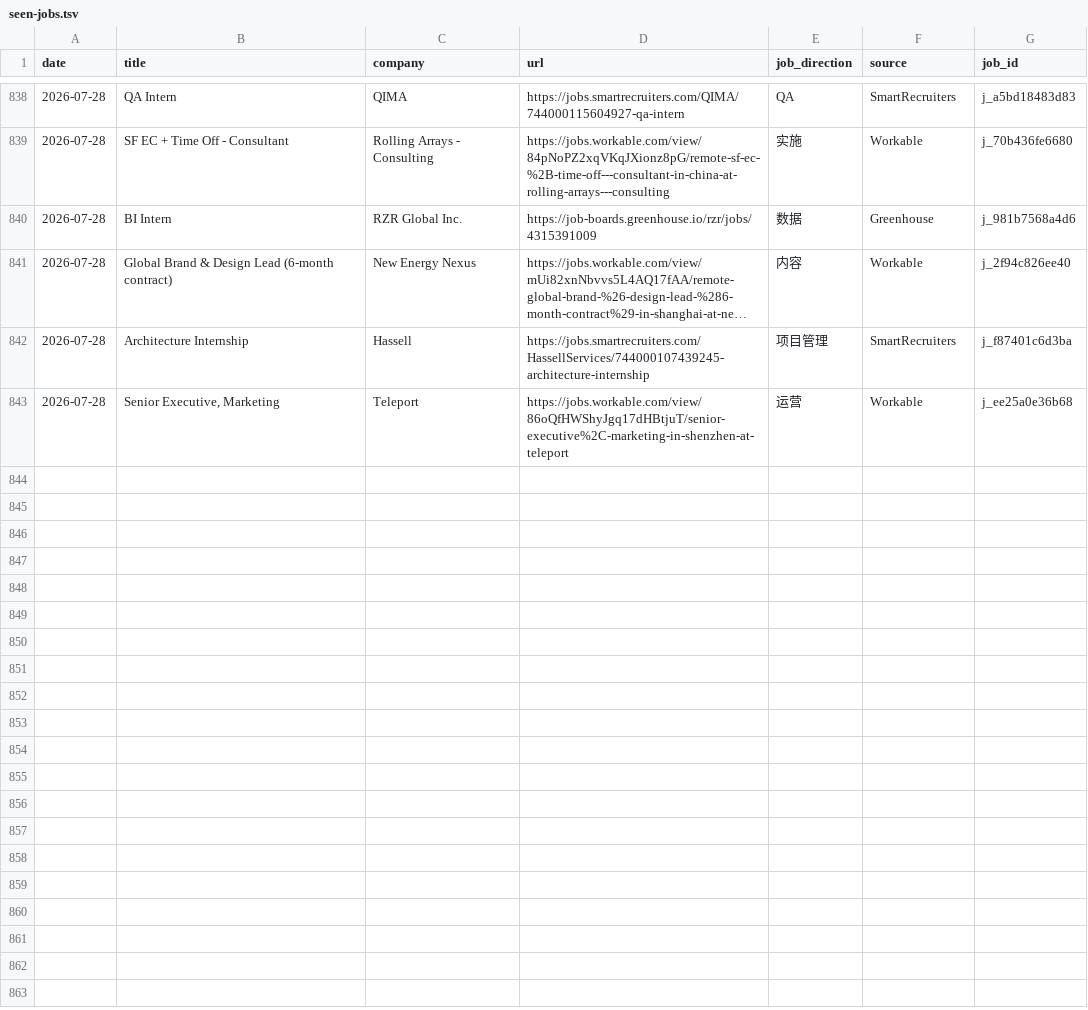
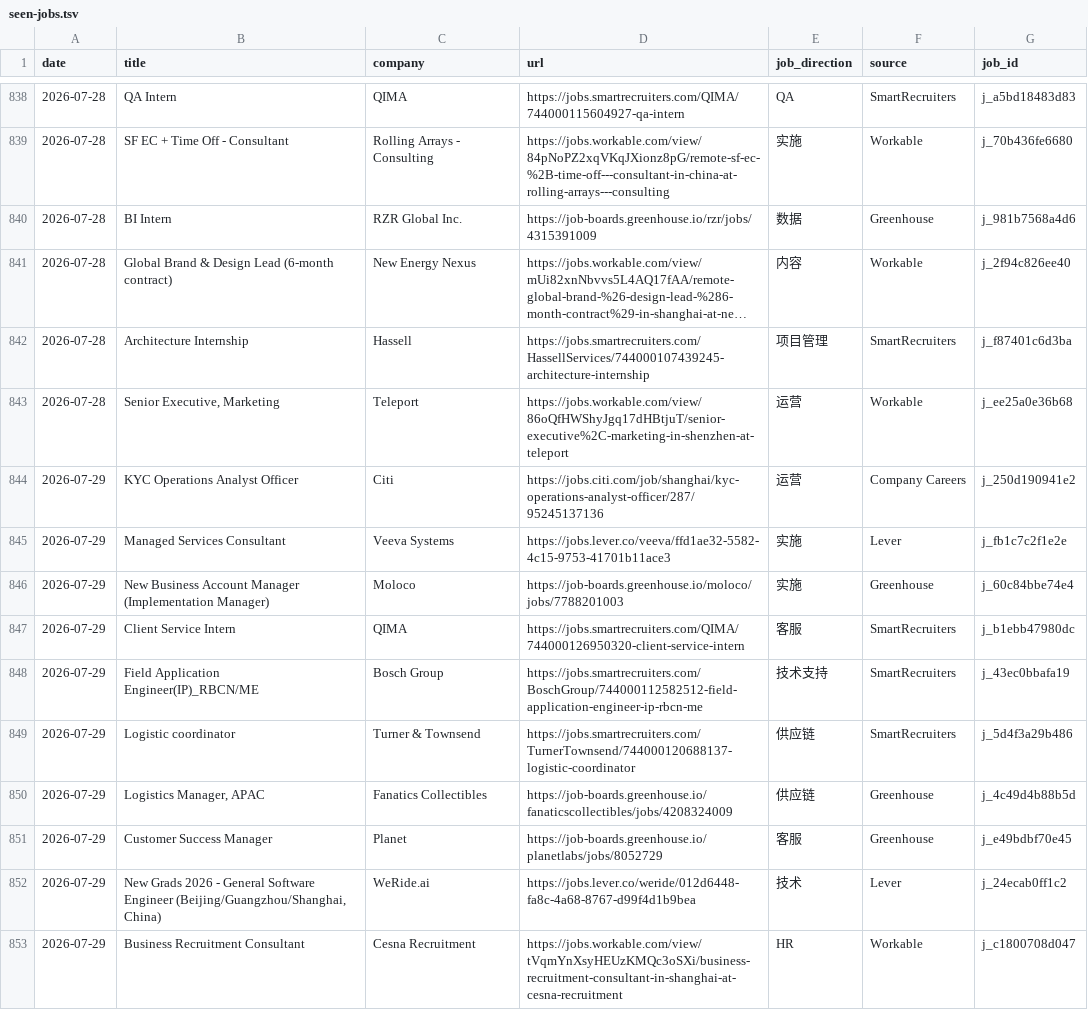
Before and after one commit to LiuKay/find_work, a TSV file: job-picks/seen-jobs.tsv, drawn as a sheet; only a part is shown, gaps mark what is left out; long unchanged cells end in ….

```diff
--- a/job-picks/seen-jobs.tsv
+++ b/job-picks/seen-jobs.tsv
@@ -843 +843,11 @@ date	title	company	url	job_direction	source	job_id
 2026-07-28	Senior Executive, Marketing	Teleport	https://jobs.workable.com/view/86oQfHWShyJgq17dHBtjuT/senior-executive%2C-marketing-in-shenzhen-at-teleport	运营	Workable	j_ee25a0e36b68
+2026-07-29	KYC Operations Analyst Officer	Citi	https://jobs.citi.com/job/shanghai/kyc-operations-analyst-officer/287/95245137136	运营	Company Careers	j_250d190941e2
+2026-07-29	Managed Services Consultant	Veeva Systems	https://jobs.lever.co/veeva/ffd1ae32-5582-4c15-9753-41701b11ace3	实施	Lever	j_fb1c7c2f1e2e
+2026-07-29	New Business Account Manager (Implementation Manager)	Moloco	https://job-boards.greenhouse.io/moloco/jobs/7788201003	实施	Greenhouse	j_60c84bbe74e4
+2026-07-29	Client Service Intern	QIMA	https://jobs.smartrecruiters.com/QIMA/744000126950320-client-service-intern	客服	SmartRecruiters	j_b1ebb47980dc
+2026-07-29	Field Application Engineer(IP)_RBCN/ME	Bosch Group	https://jobs.smartrecruiters.com/BoschGroup/744000112582512-field-application-engineer-ip-rbcn-me	技术支持	SmartRecruiters	j_43ec0bbafa19
+2026-07-29	Logistic coordinator	Turner & Townsend	https://jobs.smartrecruiters.com/TurnerTownsend/744000120688137-logistic-coordinator	供应链	SmartRecruiters	j_5d4f3a29b486
+2026-07-29	Logistics Manager, APAC	Fanatics Collectibles	https://job-boards.greenhouse.io/fanaticscollectibles/jobs/4208324009	供应链	Greenhouse	j_4c49d4b88b5d
+2026-07-29	Customer Success Manager	Planet	https://job-boards.greenhouse.io/planetlabs/jobs/8052729	客服	Greenhouse	j_e49bdbf70e45
+2026-07-29	New Grads 2026 - General Software Engineer (Beijing/Guangzhou/Shanghai, China)	WeRide.ai	https://jobs.lever.co/weride/012d6448-fa8c-4a68-8767-d99f4d1b9bea	技术	Lever	j_24ecab0ff1c2
+2026-07-29	Business Recruitment Consultant	Cesna Recruitment	https://jobs.workable.com/view/tVqmYnXsyHEUzKMQc3oSXi/business-recruitment-consultant-in-shanghai-at-cesna-recruitment	HR	Workable	j_c1800708d047
```
Also changed, not shown: job-picks/bad-links.tsv, 6 other files.
